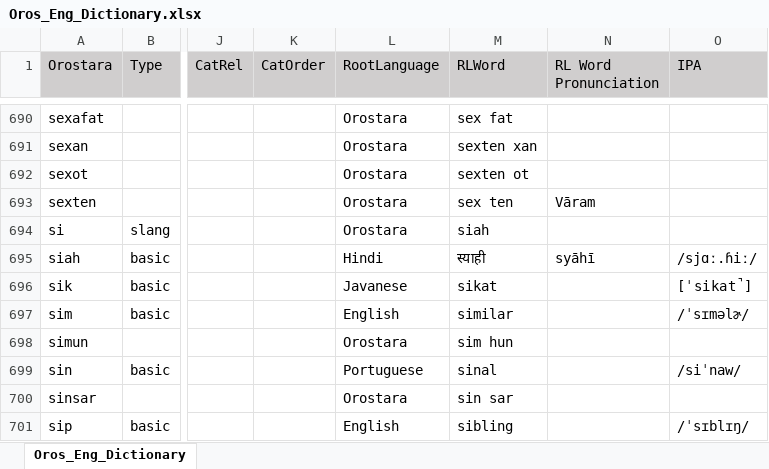
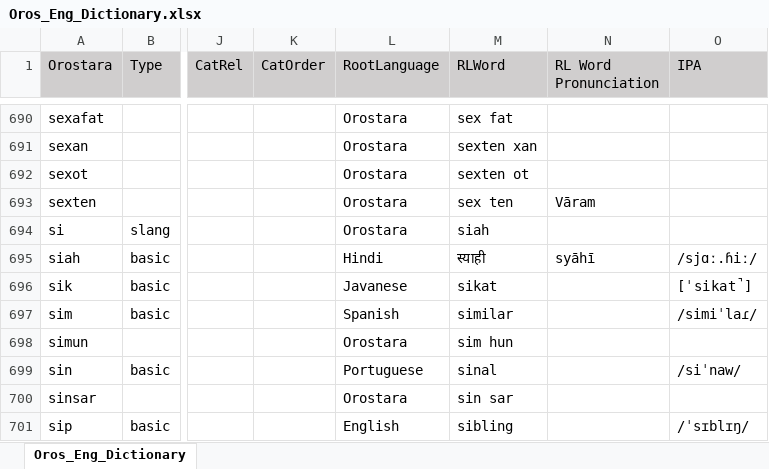
Before and after one commit to brushscape/Orostara-Dictionary, an Excel workbook: files/Oros_Eng_Dictionary.xlsx, sheet Oros_Eng_Dictionary, drawn as a sheet; only a part is shown, gaps mark what is left out; values as stored, in another font and other column widths than the file's, no borders; table styles not drawn; the diff covers the shown part only; the diff names each change by its address in the sheet, - before the commit and + after, or states it on an @@ line.

```diff
--- a/files/Oros_Eng_Dictionary.xlsx (sheet Oros_Eng_Dictionary)
+++ b/files/Oros_Eng_Dictionary.xlsx (sheet Oros_Eng_Dictionary)
-L697 (RootLanguage): English
+L697 (RootLanguage): Spanish
-O697 (IPA): /ˈsɪməlɚ/
+O697 (IPA): /simiˈlaɾ/
```
Also changed, not shown: 33 edited cells and cell formats elsewhere in this sheet, 1 other file.
